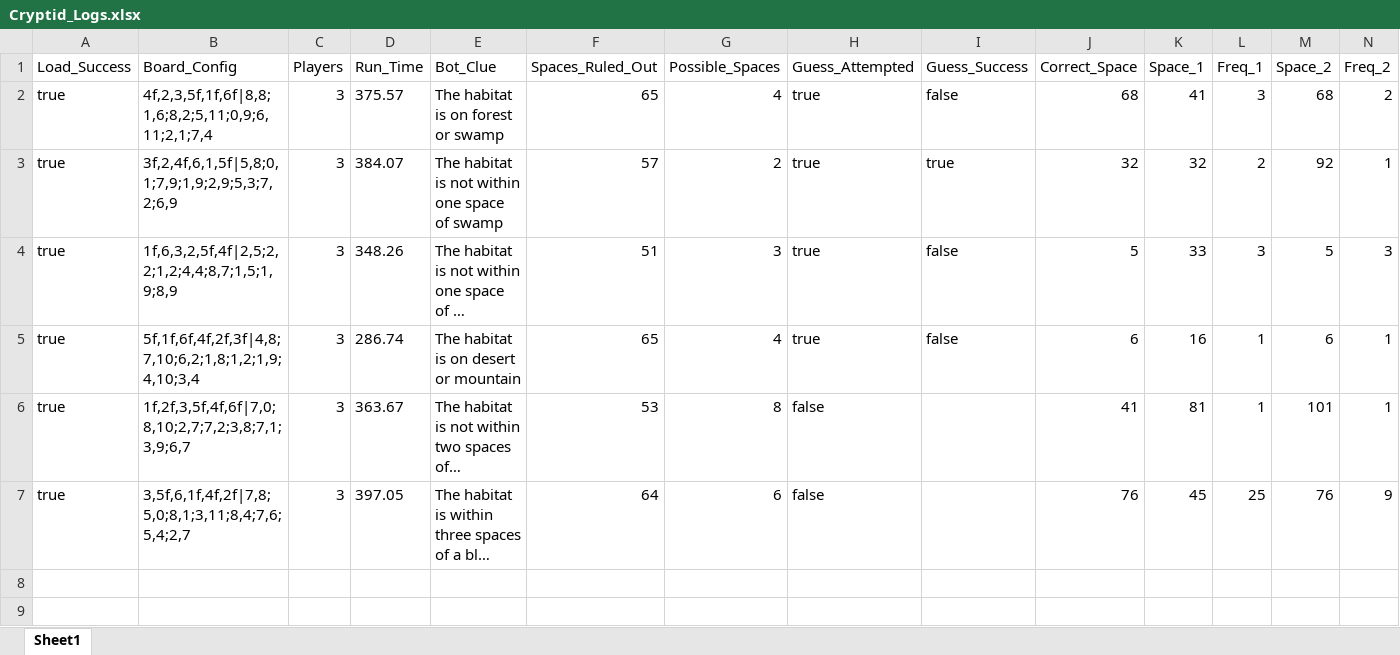
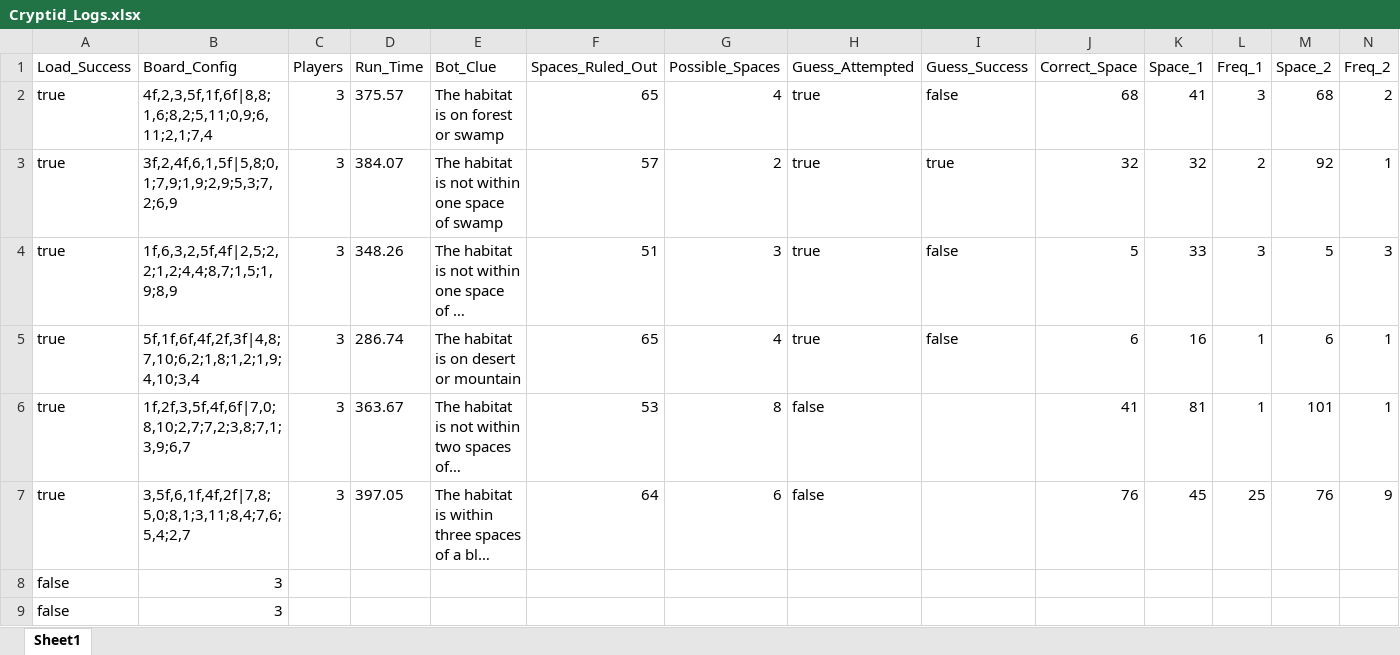
Before and after one commit to CJ1067/Cryptid-Bot, an Excel workbook: Cryptid_Logs.xlsx, sheet Sheet1, drawn as a sheet; only a part is shown; long unchanged cells end in …; values as stored, in another font and other column widths than the file's, no borders; rows hold the shown columns only; the diff names each change by its address in the sheet, - before the commit and + after, or states it on an @@ line.

Commit message:
update logs

```diff
--- a/Cryptid_Logs.xlsx (sheet Sheet1)
+++ b/Cryptid_Logs.xlsx (sheet Sheet1)
+row 8: false | 3
+row 9: false | 3
```
